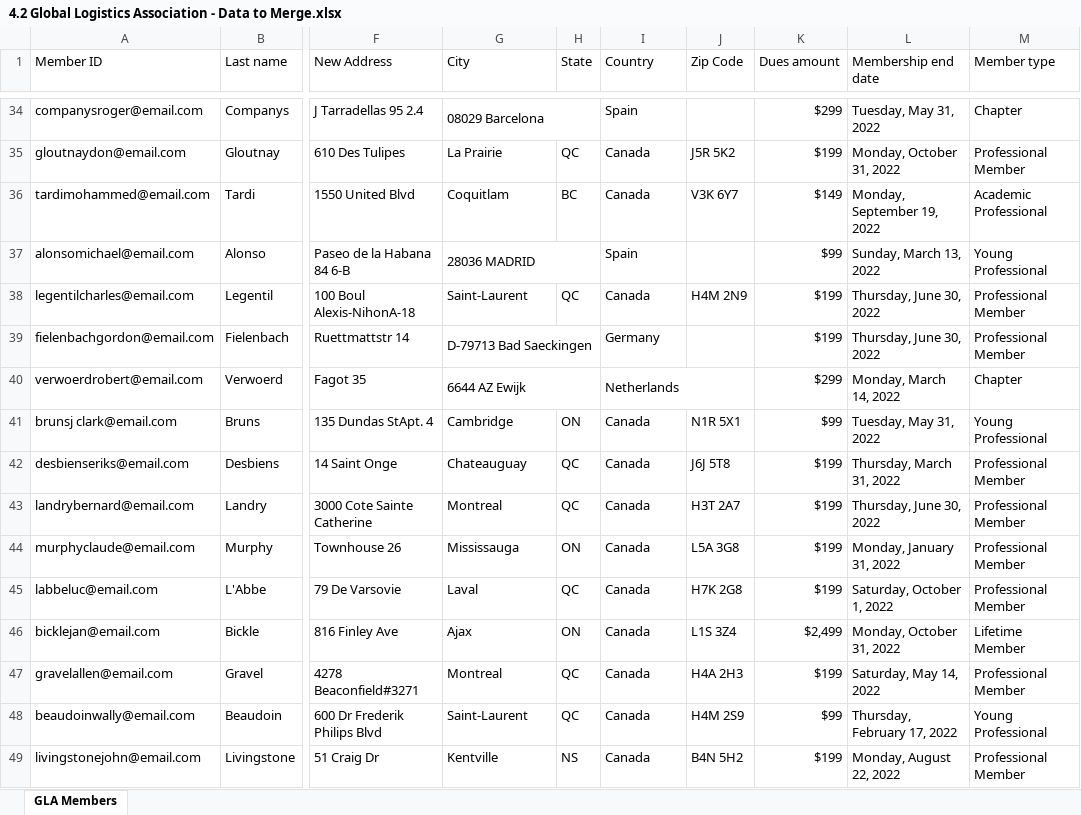
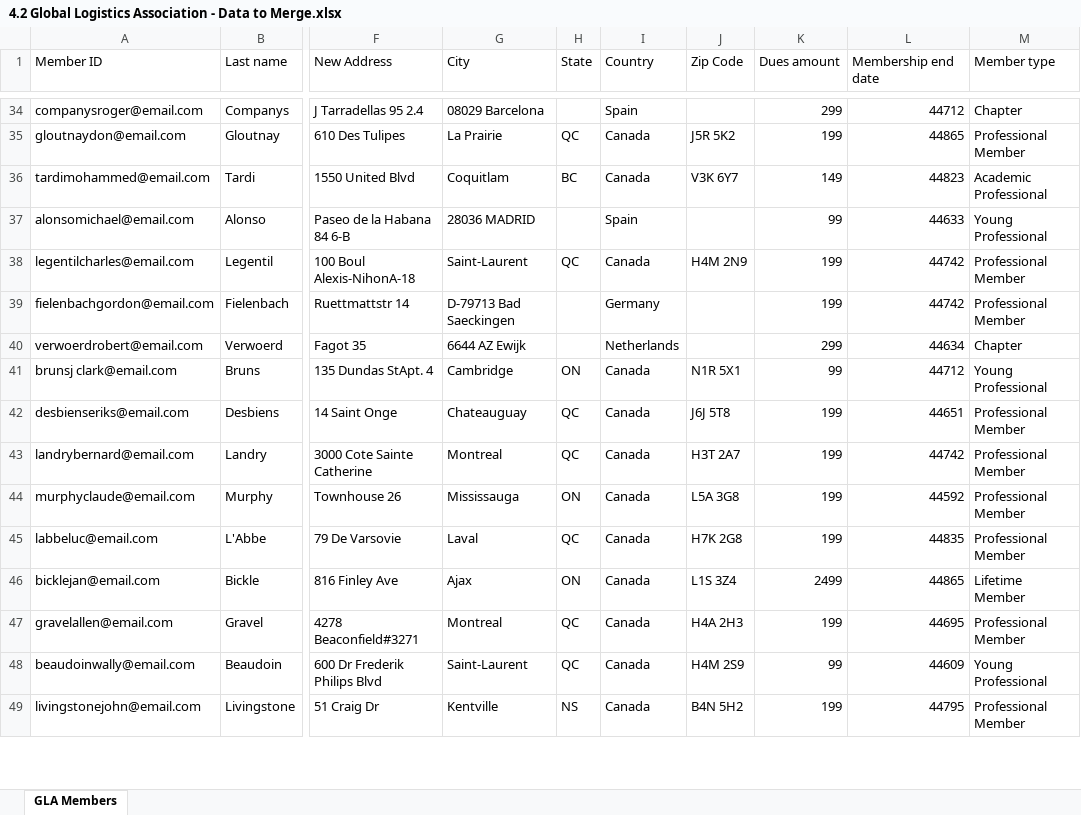
Before and after one commit to SirMoth/Google-Data-Analytics-Assignments, an Excel workbook: 4.2 Global Logistics Association - Data to Merge.xlsx, sheet GLA Members, drawn as a sheet; only a part is shown, gaps mark what is left out; values as stored, in another font and other column widths than the file's, no cell formats; charts and pictures and table styles not drawn; the diff covers the shown part only; the diff names each change by its address in the sheet, - before the commit and + after, or states it on an @@ line.

```diff
--- a/4.2 Global Logistics Association - Data to Merge.xlsx (sheet GLA Members)
+++ b/4.2 Global Logistics Association - Data to Merge.xlsx (sheet GLA Members)
-G34:H34 merged
-K34 (Dues amount): $299
+K34 (Dues amount): 299
-L34 (Membership end date): Tuesday, May 31, 2022
+L34 (Membership end date): 44712
-K35 (Dues amount): $199
+K35 (Dues amount): 199
-L35 (Membership end date): Monday, October 31, 2022
+L35 (Membership end date): 44865
-K36 (Dues amount): $149
+K36 (Dues amount): 149
-L36 (Membership end date): Monday, September 19, 2022
+L36 (Membership end date): 44823
-G37:H37 merged
-K37 (Dues amount): $99
+K37 (Dues amount): 99
-L37 (Membership end date): Sunday, March 13, 2022
+L37 (Membership end date): 44633
-K38:K39 (Dues amount): $199
+K38:K39 (Dues amount): 199
-L38:L39 (Membership end date): Thursday, June 30, 2022
+L38:L39 (Membership end date): 44742
-G39:H39 merged
-G40:H40 merged
-I40:J40 merged
-K40 (Dues amount): $299
+K40 (Dues amount): 299
-L40 (Membership end date): Monday, March 14, 2022
+L40 (Membership end date): 44634
-K41 (Dues amount): $99
+K41 (Dues amount): 99
-L41 (Membership end date): Tuesday, May 31, 2022
+L41 (Membership end date): 44712
-K42:K45 (Dues amount): $199
+K42:K45 (Dues amount): 199
-L42 (Membership end date): Thursday, March 31, 2022
+L42 (Membership end date): 44651
-L43 (Membership end date): Thursday, June 30, 2022
+L43 (Membership end date): 44742
-L44 (Membership end date): Monday, January 31, 2022
+L44 (Membership end date): 44592
-L45 (Membership end date): Saturday, October 1, 2022
+L45 (Membership end date): 44835
-K46 (Dues amount): $2,499
+K46 (Dues amount): 2499
-L46 (Membership end date): Monday, October 31, 2022
+L46 (Membership end date): 44865
-K47 (Dues amount): $199
+K47 (Dues amount): 199
-L47 (Membership end date): Saturday, May 14, 2022
+L47 (Membership end date): 44695
-K48 (Dues amount): $99
+K48 (Dues amount): 99
-L48 (Membership end date): Thursday, February 17, 2022
+L48 (Membership end date): 44609
-K49 (Dues amount): $199
+K49 (Dues amount): 199
-L49 (Membership end date): Monday, August 22, 2022
+L49 (Membership end date): 44795
```
Also changed, not shown: 128 edited cells and merged cells elsewhere in this sheet, cell formats, charts or pictures, 4 other files.
